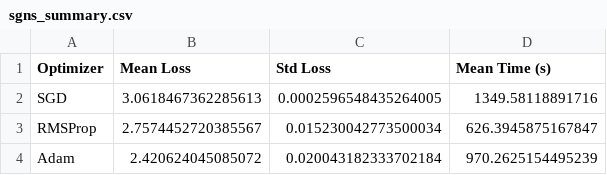
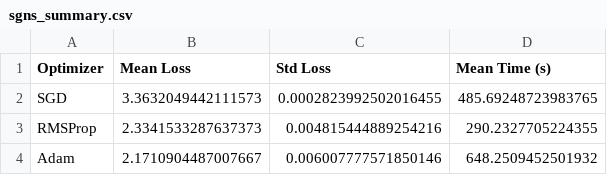
Before and after one commit to dudocas12/Embeddings_Optimization, a CSV file: sgns_summary.csv, drawn as a sheet.

```diff
--- a/sgns_summary.csv
+++ b/sgns_summary.csv
@@ -1,4 +1,4 @@
 Optimizer,Mean Loss,Std Loss,Mean Time (s)
-SGD,3.0618467362285613,0.0002596548435264005,1349.58118891716
-RMSProp,2.7574452720385567,0.015230042773500034,626.3945875167847
-Adam,2.420624045085072,0.020043182333702184,970.2625154495239
+SGD,3.3632049442111573,0.0002823992502016455,485.69248723983765
+RMSProp,2.3341533287637373,0.004815444889254216,290.2327705224355
+Adam,2.1710904487007667,0.006007777571850146,648.2509452501932
```
Also changed, not shown: nce_summary.csv, 2 other files.
